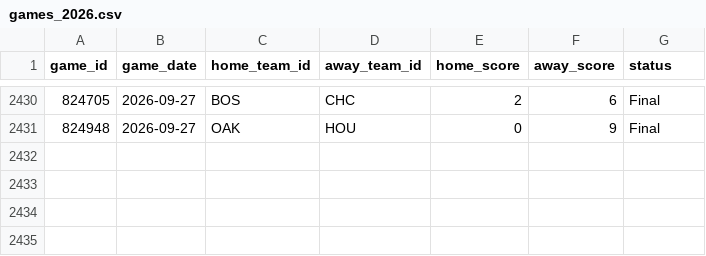
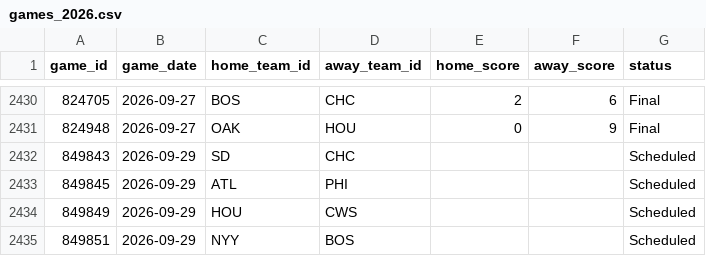
Before and after one commit to gigadon/Thats-Baseball, a CSV file: data/games_2026.csv, drawn as a sheet; only a part is shown, gaps mark what is left out; the diff names each change by its address in the sheet, - before the commit and + after, or states it on an @@ line.

```diff
--- a/data/games_2026.csv
+++ b/data/games_2026.csv
+row 2432: 849843 | 2026-09-29 | SD | CHC |  |  | Scheduled
+row 2433: 849845 | 2026-09-29 | ATL | PHI |  |  | Scheduled
+row 2434: 849849 | 2026-09-29 | HOU | CWS |  |  | Scheduled
+row 2435: 849851 | 2026-09-29 | NYY | BOS |  |  | Scheduled
```
